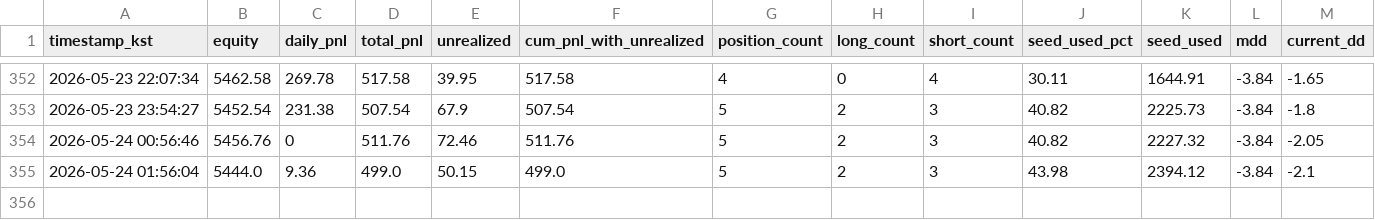
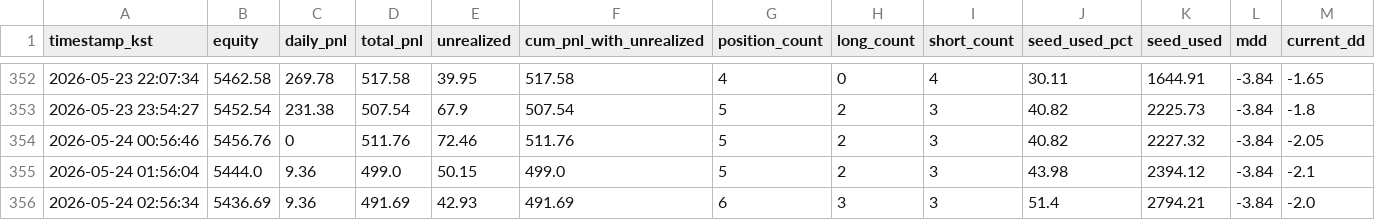
Before and after one commit to skstmddud1-maker/tensorai-timeseries, a CSV file: data/timeseries.csv, drawn as a sheet; only a part is shown, gaps mark what is left out; rows hold the shown columns only; the diff names each change by its address in the sheet, - before the commit and + after, or states it on an @@ line.

```diff
--- a/data/timeseries.csv
+++ b/data/timeseries.csv
+row 356: 2026-05-24 02:56:34 | 5436.69 | 9.36 | 491.69 | 42.93 | 491.69 | 6 | 3 | 3 | 51.4 | 2794.21 | -3.84 | -2.0
```
